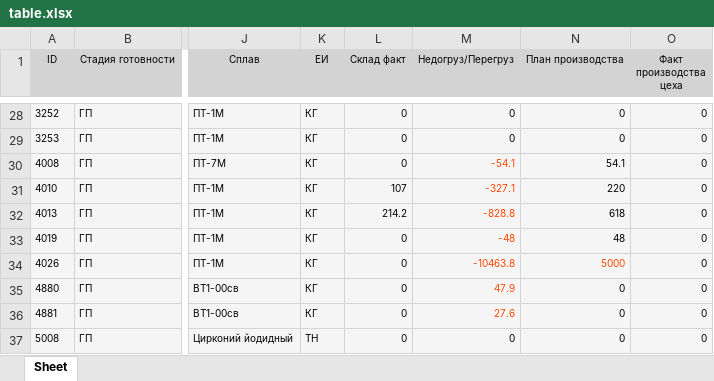
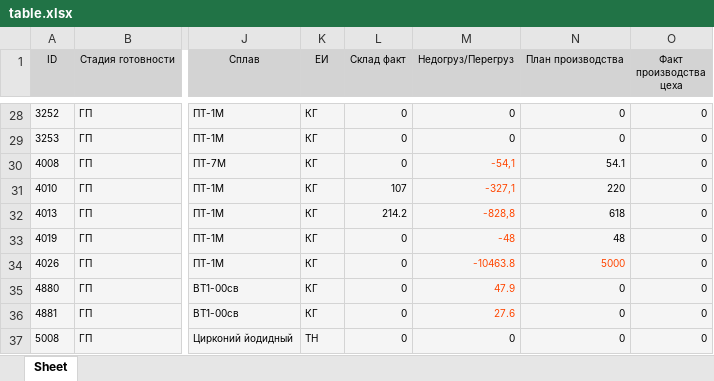
Before and after one commit to insuperabilez/voice-assistant, an Excel workbook: table.xlsx, sheet Sheet, drawn as a sheet; only a part is shown, gaps mark what is left out; values as stored, in another font and other column widths than the file's, no borders; the diff names each change by its address in the sheet, - before the commit and + after, or states it on an @@ line.

```diff
--- a/table.xlsx (sheet Sheet)
+++ b/table.xlsx (sheet Sheet)
-M30 (Недогруз/Перегруз): -54.1
+M30 (Недогруз/Перегруз): -54,1
-M31 (Недогруз/Перегруз): -327.1
+M31 (Недогруз/Перегруз): -327,1
-M32 (Недогруз/Перегруз): -828.8
+M32 (Недогруз/Перегруз): -828,8
```
Also changed, not shown: 1 other file.
